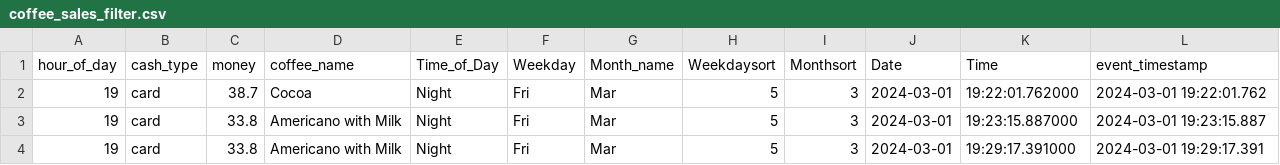
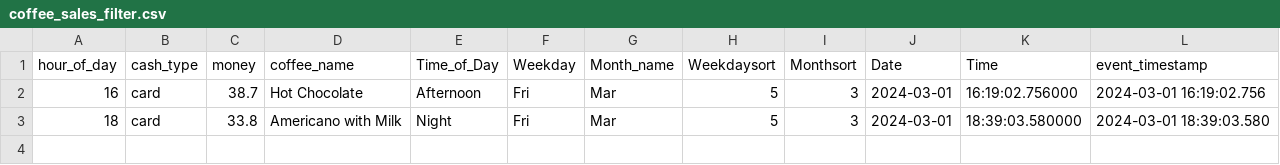
Before and after one commit to TalissaMoura/DataPipelinesTutorial-Pybr2025, a CSV file: coffee_sales_pipeline/src/data/filter/coffee_sales_filter.csv, drawn as a sheet.

```diff
--- a/coffee_sales_pipeline/src/data/filter/coffee_sales_filter.csv
+++ b/coffee_sales_pipeline/src/data/filter/coffee_sales_filter.csv
@@ -1,4 +1,3 @@
 hour_of_day,cash_type,money,coffee_name,Time_of_Day,Weekday,Month_name,Weekdaysort,Monthsort,Date,Time,event_timestamp
-19,card,38.7,Cocoa,Night,Fri,Mar,5,3,2024-03-01,19:22:01.762000,2024-03-01 19:22:01.762
-19,card,33.8,Americano with Milk,Night,Fri,Mar,5,3,2024-03-01,19:23:15.887000,2024-03-01 19:23:15.887
-19,card,33.8,Americano with Milk,Night,Fri,Mar,5,3,2024-03-01,19:29:17.391000,2024-03-01 19:29:17.391
+16,card,38.7,Hot Chocolate,Afternoon,Fri,Mar,5,3,2024-03-01,16:19:02.756000,2024-03-01 16:19:02.756
+18,card,33.8,Americano with Milk,Night,Fri,Mar,5,3,2024-03-01,18:39:03.580000,2024-03-01 18:39:03.580
```
Also changed, not shown: coffee_sales_pipeline/src/data/processed/coffee_sales_summary.csv, 2 other files.
